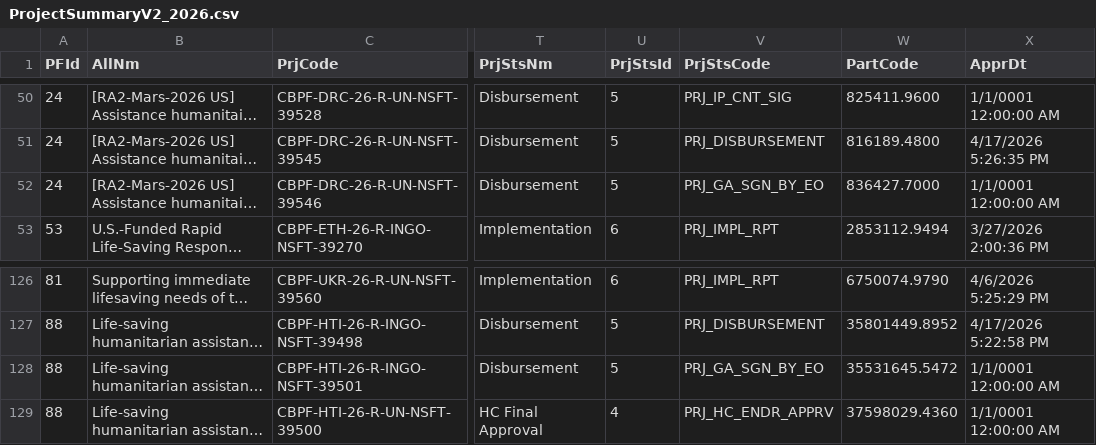
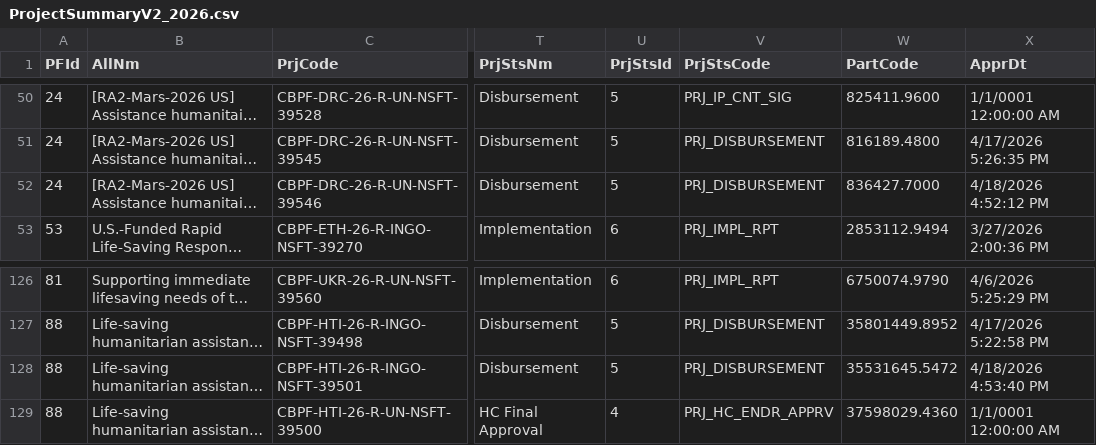
Before and after one commit to CBPFGMS/cbpfgms-data, a CSV file: utils/FT_allocations_overview_static/data/ProjectSummaryV2_2026.csv, drawn as a sheet; only a part is shown, gaps mark what is left out; long unchanged cells end in …; the diff names each change by its address in the sheet, - before the commit and + after, or states it on an @@ line.

```diff
--- a/utils/FT_allocations_overview_static/data/ProjectSummaryV2_2026.csv
+++ b/utils/FT_allocations_overview_static/data/ProjectSummaryV2_2026.csv
-V52 (PrjStsCode): PRJ_GA_SGN_BY_EO
+V52 (PrjStsCode): PRJ_DISBURSEMENT
-X52 (ApprDt): 1/1/0001 12:00:00 AM
+X52 (ApprDt): 4/18/2026 4:52:12 PM
-V128 (PrjStsCode): PRJ_GA_SGN_BY_EO
+V128 (PrjStsCode): PRJ_DISBURSEMENT
-X128 (ApprDt): 1/1/0001 12:00:00 AM
+X128 (ApprDt): 4/18/2026 4:53:40 PM
```
Also changed, not shown: 2 other files.
